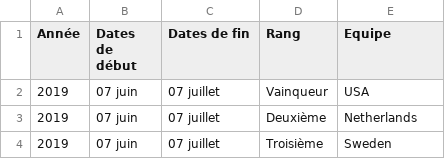
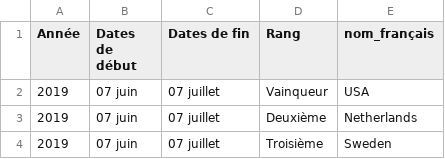
Before and after one commit to SarahBehanzin/Projet_Data_CM, a CSV file: pays_f.csv, drawn as a sheet; only a part is shown.

```diff
--- a/pays_f.csv
+++ b/pays_f.csv
@@ -1,2 +1,2 @@
-Année,Dates de début,Dates de fin,Rang,Equipe
+Année,Dates de début,Dates de fin,Rang,nom_français
 2019,07 juin  , 07 juillet ,Vainqueur,USA
```
Also changed, not shown: pays.csv, 2 other files.
